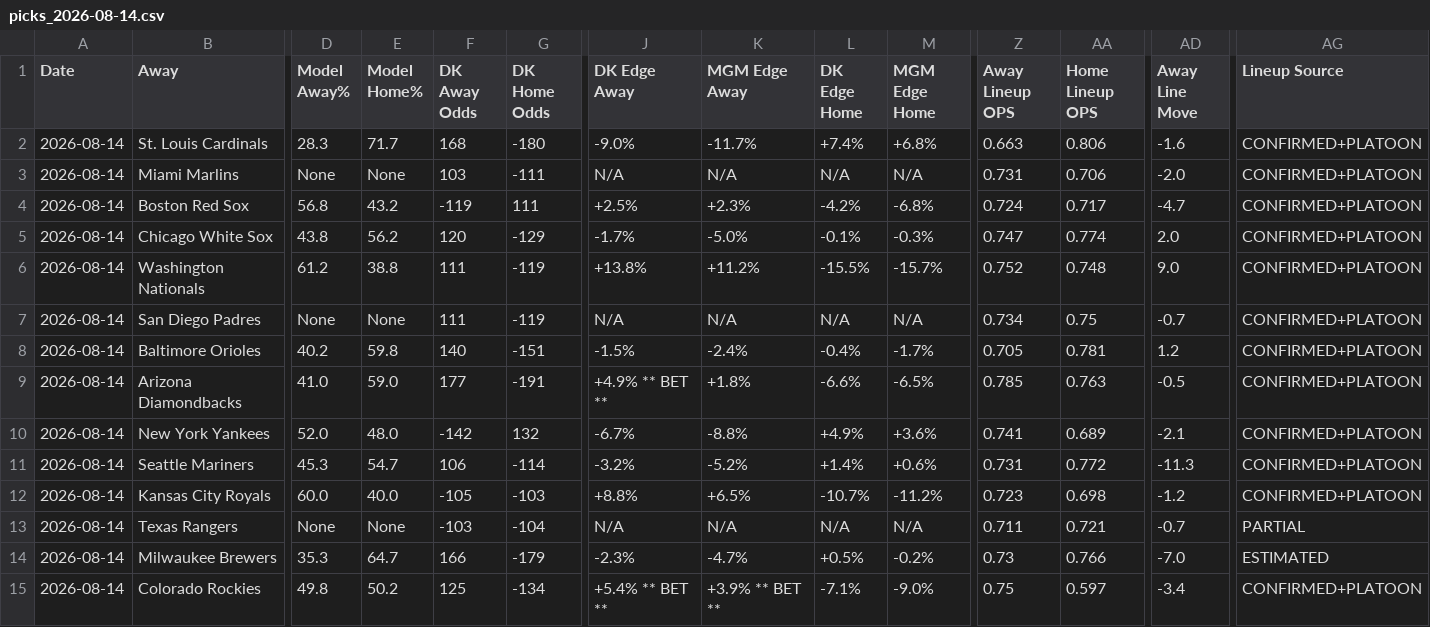
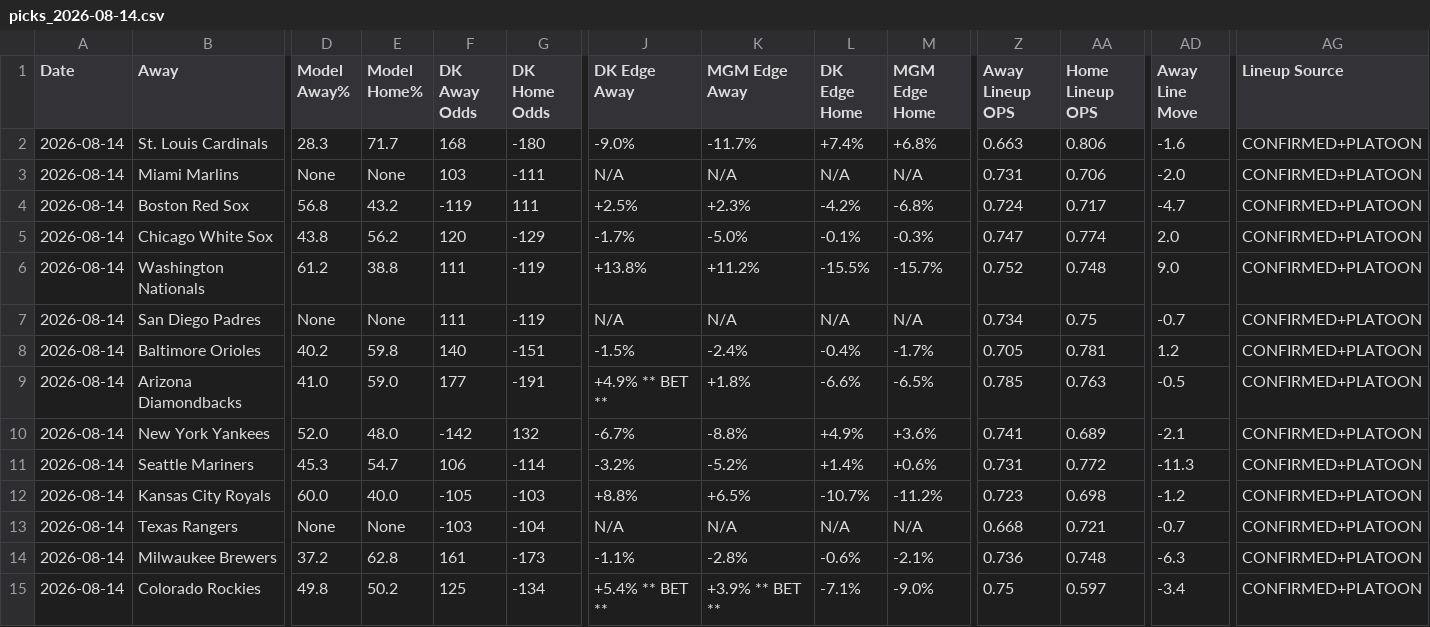
Before and after one commit to myles00price/baseball-model, a CSV file: picks_2026-08-14.csv, drawn as a sheet; only a part is shown, gaps mark what is left out; the diff covers the shown part only; the diff names each change by its address in the sheet, - before the commit and + after, or states it on an @@ line.

Commit message:
lineup lock update 2026-08-14

```diff
--- a/picks_2026-08-14.csv
+++ b/picks_2026-08-14.csv
-Z13 (Away Lineup OPS): 0.711
+Z13 (Away Lineup OPS): 0.668
-AG13 (Lineup Source): PARTIAL
+AG13 (Lineup Source): CONFIRMED+PLATOON
-D14 (Model Away%): 35.3
+D14 (Model Away%): 37.2
-E14 (Model Home%): 64.7
+E14 (Model Home%): 62.8
-F14 (DK Away Odds): 166
+F14 (DK Away Odds): 161
-G14 (DK Home Odds): -179
+G14 (DK Home Odds): -173
-J14 (DK Edge Away): -2.3%
+J14 (DK Edge Away): -1.1%
-K14 (MGM Edge Away): -4.7%
+K14 (MGM Edge Away): -2.8%
-L14 (DK Edge Home): +0.5%
+L14 (DK Edge Home): -0.6%
-M14 (MGM Edge Home): -0.2%
+M14 (MGM Edge Home): -2.1%
-Z14 (Away Lineup OPS): 0.73
+Z14 (Away Lineup OPS): 0.736
-AA14 (Home Lineup OPS): 0.766
+AA14 (Home Lineup OPS): 0.748
-AD14 (Away Line Move): -7.0
+AD14 (Away Line Move): -6.3
-AG14 (Lineup Source): ESTIMATED
+AG14 (Lineup Source): CONFIRMED+PLATOON
```
Also changed, not shown: 6 edited cells elsewhere in this file, 2 other files.
